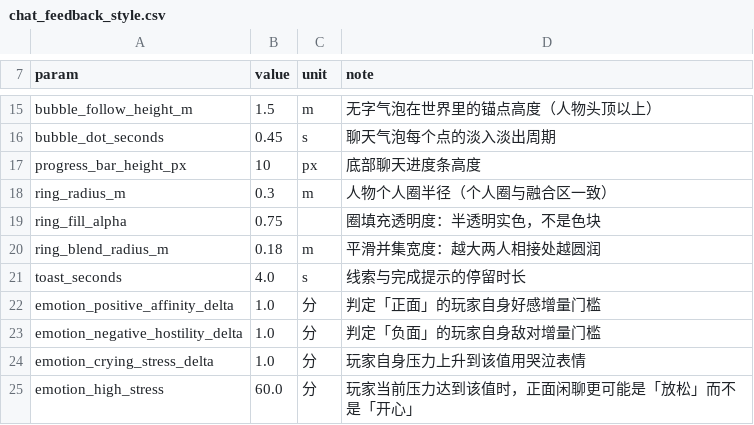
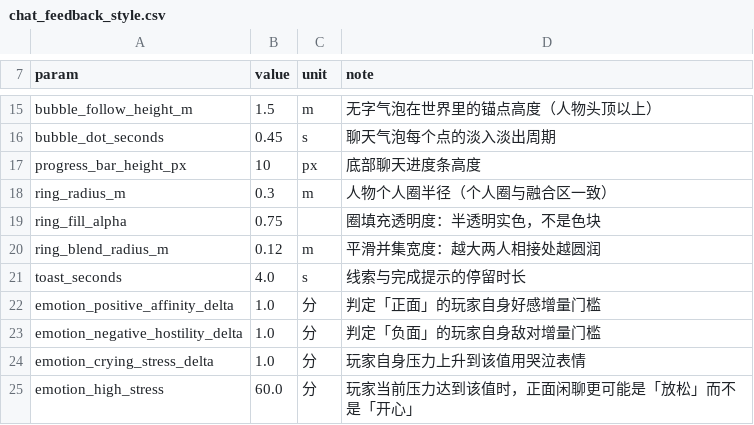
Before and after one commit to jx321720396/Ten-minutes-after-class, a CSV file: data/ui/chat_feedback_style.csv, drawn as a sheet; only a part is shown, gaps mark what is left out.

```diff
--- a/data/ui/chat_feedback_style.csv
+++ b/data/ui/chat_feedback_style.csv
@@ -19,3 +19,3 @@ ring_radius_m,0.3,m,人物个人圈半径（个人圈与融合区一致）
 ring_fill_alpha,0.75,,圈填充透明度：半透明实色，不是色块
-ring_blend_radius_m,0.18,m,平滑并集宽度：越大两人相接处越圆润
+ring_blend_radius_m,0.12,m,平滑并集宽度：越大两人相接处越圆润
 toast_seconds,4.0,s,线索与完成提示的停留时长
```
Also changed, not shown: 1 other file.
